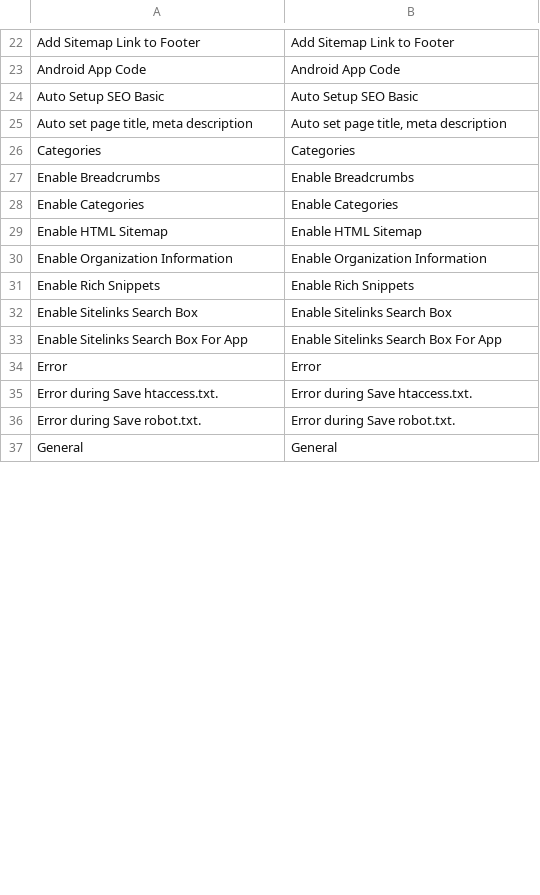
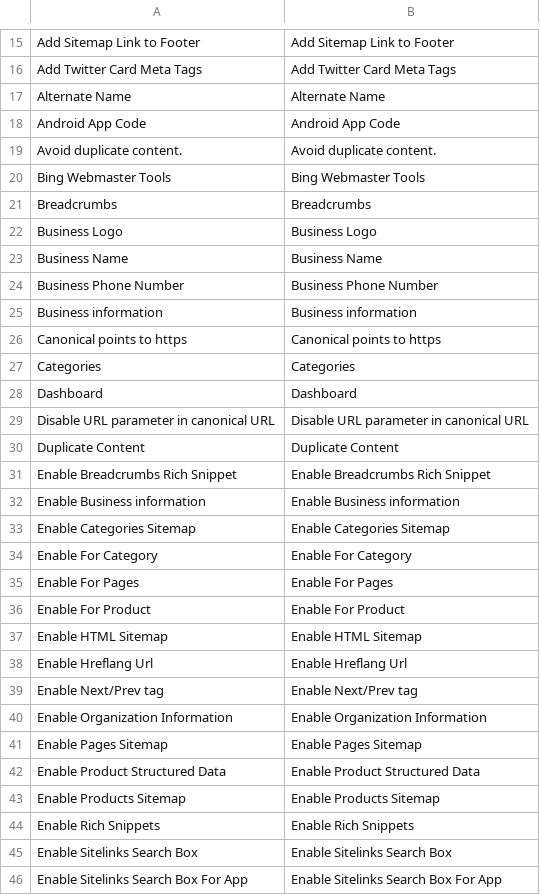
Before and after one commit to mageplaza/magento-2-seo, a CSV file: i18n/en_US.csv, drawn as a sheet; only a part is shown, gaps mark what is left out; the shorter side is filled out with more unchanged rows; removed rows and columns are numbered as before the commit, all else as after; the diff covers the shown part only; the diff names each change by its address in the sheet, - before the commit and + after, or states it on an @@ line.

```diff
--- a/i18n/en_US.csv
+++ b/i18n/en_US.csv
+row 16: Add Twitter Card Meta Tags | Add Twitter Card Meta Tags
+row 17: Alternate Name | Alternate Name
-row 24: Auto Setup SEO Basic | Auto Setup SEO Basic
-row 25: Auto set page title, meta description | Auto set page title, meta description
+row 19: Avoid duplicate content. | Avoid duplicate content.
+row 20: Bing Webmaster Tools | Bing Webmaster Tools
+row 21: Breadcrumbs | Breadcrumbs
+row 22: Business Logo | Business Logo
+row 23: Business Name | Business Name
+row 24: Business Phone Number | Business Phone Number
+row 25: Business information | Business information
+row 26: Canonical points to https | Canonical points to https
-row 27: Enable Breadcrumbs | Enable Breadcrumbs
-row 28: Enable Categories | Enable Categories
+row 28: Dashboard | Dashboard
+row 29: Disable URL parameter in canonical URL | Disable URL parameter in canonical URL
+row 30: Duplicate Content | Duplicate Content
+row 31: Enable Breadcrumbs Rich Snippet | Enable Breadcrumbs Rich Snippet
+row 32: Enable Business information | Enable Business information
+row 33: Enable Categories Sitemap | Enable Categories Sitemap
+row 34: Enable For Category | Enable For Category
+row 35: Enable For Pages | Enable For Pages
+row 36: Enable For Product | Enable For Product
+row 38: Enable Hreflang Url | Enable Hreflang Url
+row 39: Enable Next/Prev tag | Enable Next/Prev tag
+row 41: Enable Pages Sitemap | Enable Pages Sitemap
+row 42: Enable Product Structured Data | Enable Product Structured Data
+row 43: Enable Products Sitemap | Enable Products Sitemap
```
Also changed, not shown: 44 added rows, 22 removed rows and 2 edited cells elsewhere in this file, 1 other file.
